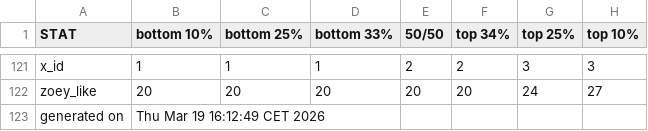
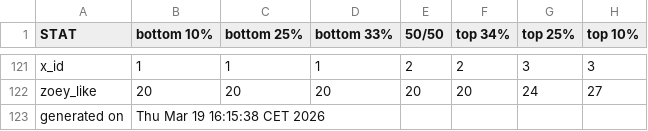
Before and after one commit to benjaminrosenbaum/benjaminrosenbaum.github.io, a CSV file: stats/shoshana/ranges.csv, drawn as a sheet; only a part is shown, gaps mark what is left out.

```diff
--- a/stats/shoshana/ranges.csv
+++ b/stats/shoshana/ranges.csv
@@ -122,2 +122,2 @@ x_id,1,1,1,2,2,3,3
 zoey_like,20,20,20,20,20,24,27
-generated on,Thu Mar 19 16:12:49 CET 2026
+generated on,Thu Mar 19 16:15:38 CET 2026
```
Also changed, not shown: stats/shoshana/ranges-combos.csv, 5 other files.
